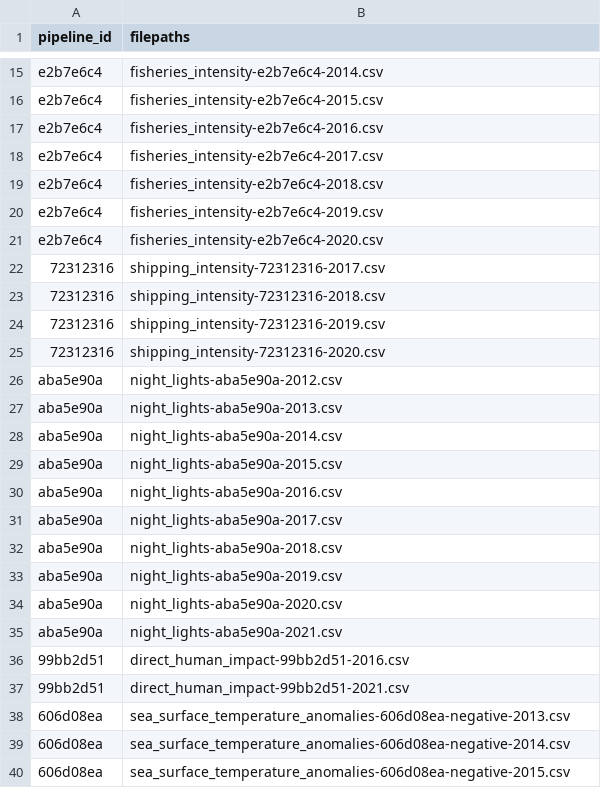
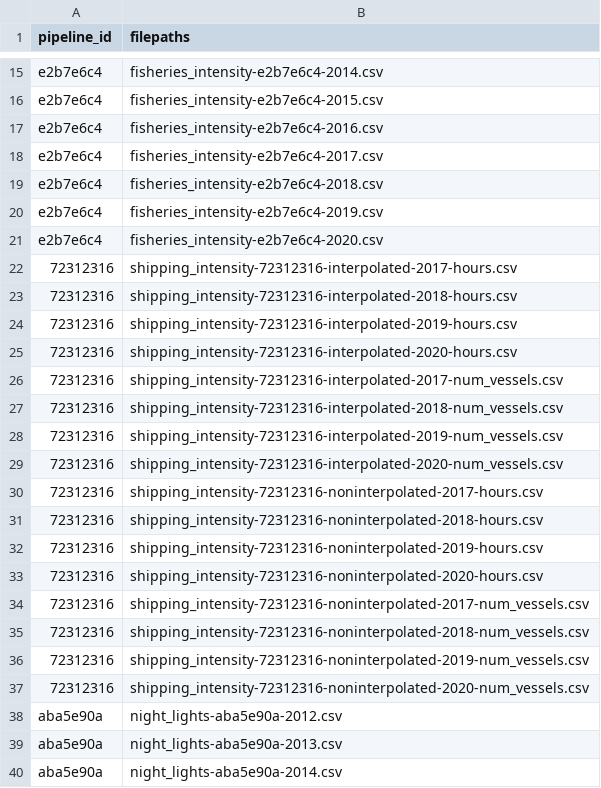
Before and after one commit to Ecosystem-Assessments/pipedat, a CSV file: inst/extdata/files_integrated.csv, drawn as a sheet; only a part is shown, gaps mark what is left out; the shorter side is filled out with more unchanged rows.

Commit message:
adjust shipping with new nomenclature

```diff
--- a/inst/extdata/files_integrated.csv
+++ b/inst/extdata/files_integrated.csv
@@ -21,6 +21,18 @@
 "e2b7e6c4","fisheries_intensity-e2b7e6c4-2020.csv"
-"72312316","shipping_intensity-72312316-2017.csv"
-"72312316","shipping_intensity-72312316-2018.csv"
-"72312316","shipping_intensity-72312316-2019.csv"
-"72312316","shipping_intensity-72312316-2020.csv"
+"72312316","shipping_intensity-72312316-interpolated-2017-hours.csv"
+"72312316","shipping_intensity-72312316-interpolated-2018-hours.csv"
+"72312316","shipping_intensity-72312316-interpolated-2019-hours.csv"
+"72312316","shipping_intensity-72312316-interpolated-2020-hours.csv"
+"72312316","shipping_intensity-72312316-interpolated-2017-num_vessels.csv"
+"72312316","shipping_intensity-72312316-interpolated-2018-num_vessels.csv"
+"72312316","shipping_intensity-72312316-interpolated-2019-num_vessels.csv"
+"72312316","shipping_intensity-72312316-interpolated-2020-num_vessels.csv"
+"72312316","shipping_intensity-72312316-noninterpolated-2017-hours.csv"
+"72312316","shipping_intensity-72312316-noninterpolated-2018-hours.csv"
+"72312316","shipping_intensity-72312316-noninterpolated-2019-hours.csv"
+"72312316","shipping_intensity-72312316-noninterpolated-2020-hours.csv"
+"72312316","shipping_intensity-72312316-noninterpolated-2017-num_vessels.csv"
+"72312316","shipping_intensity-72312316-noninterpolated-2018-num_vessels.csv"
+"72312316","shipping_intensity-72312316-noninterpolated-2019-num_vessels.csv"
+"72312316","shipping_intensity-72312316-noninterpolated-2020-num_vessels.csv"
 "aba5e90a","night_lights-aba5e90a-2012.csv"
```
Also changed, not shown: 3 other files.
